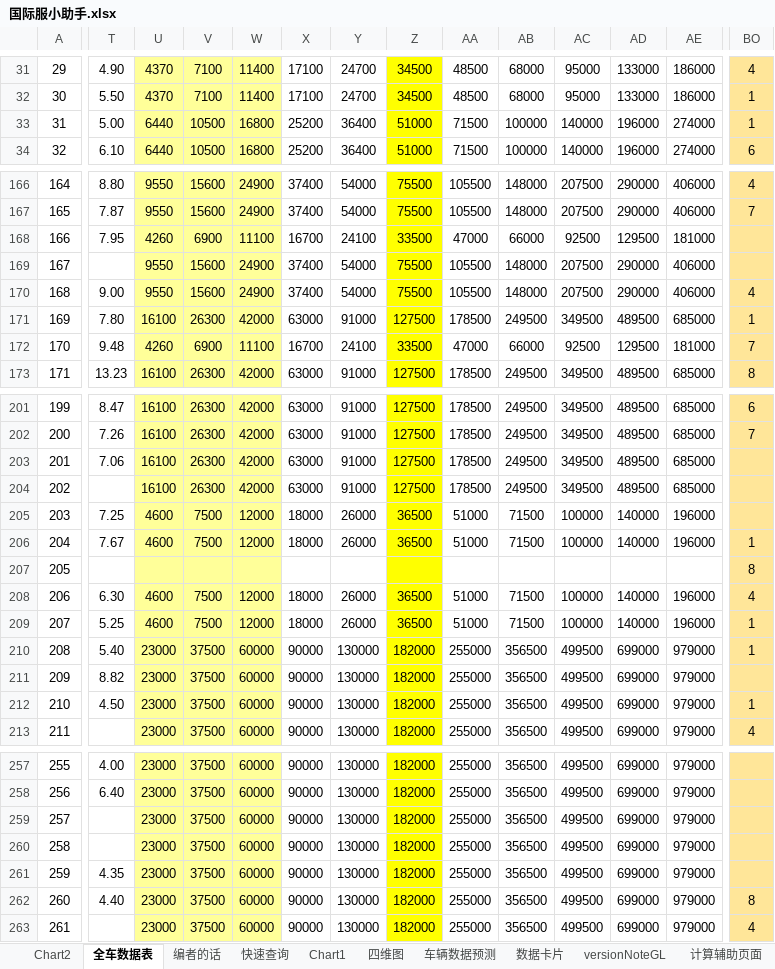
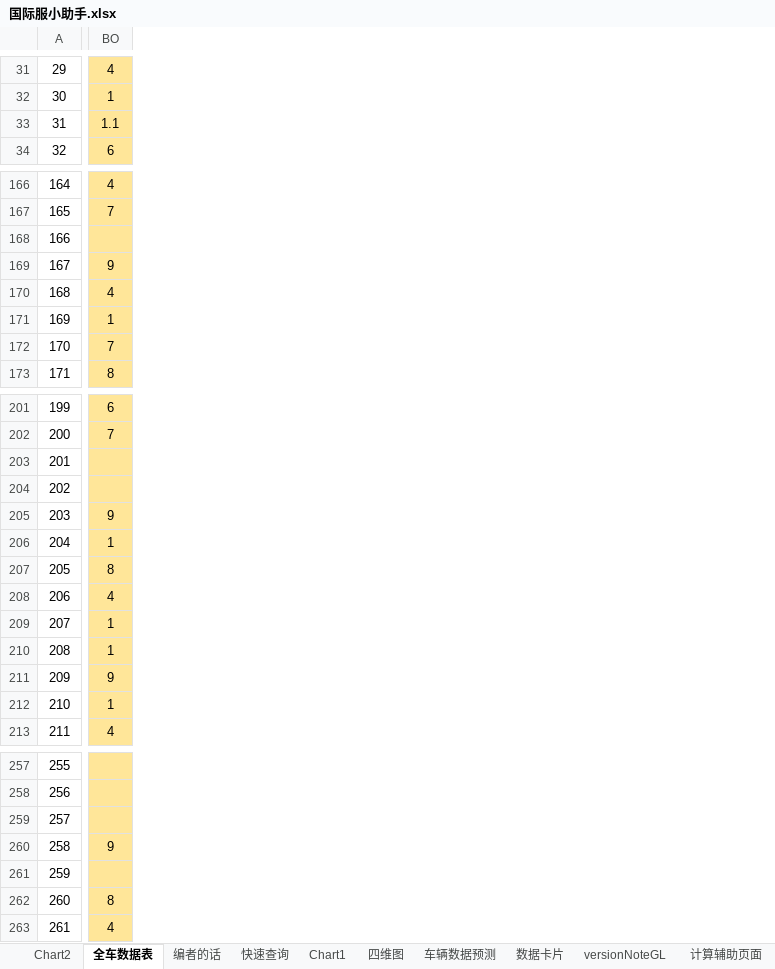
Before and after one commit to a9helper/a9-data, an Excel workbook: 国际服小助手.xlsx, sheet 全车数据表, drawn as a sheet; only a part is shown, gaps mark what is left out; values as stored, in another font and other column widths than the file's, no borders; charts and pictures and conditional formats not drawn; the diff covers the shown part only; the diff names each change by its address in the sheet, - before the commit and + after, or states it on an @@ line.

```diff
--- a/国际服小助手.xlsx (sheet 全车数据表)
+++ b/国际服小助手.xlsx (sheet 全车数据表)
@@ column T hidden, rows 31-34: 4.90 | 5.50 | 5.00 | 6.10; rows 166-173: 8.80 | 7.87 | 7.95 |  | 9.00 | 7.80 | 9.48 | 13.23; rows 201-212: 8.47 | 7.26 | 7.06 |  | 7.25 | 7.67 |  | 6.30 | 5.25 | 5.40 | 8.82 | 4.50; rows 257-262: 4.00 | 6.40 |  |  | 4.35 | 4.40 @@
@@ column U hidden, rows 31-34: 4370 | 4370 | 6440 | 6440; rows 166-173: 9550 | 9550 | 4260 | 9550 | 9550 | 16100 | 4260 | 16100; rows 201-213: 16100 | 16100 | 16100 | 16100 | 4600 | 4600 |  | 4600 | 4600 | 23000 | 23000 | 23000 | 23000; rows 257-263: all 23000 @@
@@ column V hidden, rows 31-34: 7100 | 7100 | 10500 | 10500; rows 166-173: 15600 | 15600 | 6900 | 15600 | 15600 | 26300 | 6900 | 26300; rows 201-213: 26300 | 26300 | 26300 | 26300 | 7500 | 7500 |  | 7500 | 7500 | 37500 | 37500 | 37500 | 37500; rows 257-263: all 37500 @@
@@ column W hidden, rows 31-34: 11400 | 11400 | 16800 | 16800; rows 166-173: 24900 | 24900 | 11100 | 24900 | 24900 | 42000 | 11100 | 42000; rows 201-213: 42000 | 42000 | 42000 | 42000 | 12000 | 12000 |  | 12000 | 12000 | 60000 | 60000 | 60000 | 60000; rows 257-263: all 60000 @@
@@ column X hidden, rows 31-34: 17100 | 17100 | 25200 | 25200; rows 166-173: 37400 | 37400 | 16700 | 37400 | 37400 | 63000 | 16700 | 63000; rows 201-213: 63000 | 63000 | 63000 | 63000 | 18000 | 18000 |  | 18000 | 18000 | 90000 | 90000 | 90000 | 90000; rows 257-263: all 90000 @@
@@ column Y hidden, rows 31-34: 24700 | 24700 | 36400 | 36400; rows 166-173: 54000 | 54000 | 24100 | 54000 | 54000 | 91000 | 24100 | 91000; rows 201-213: 91000 | 91000 | 91000 | 91000 | 26000 | 26000 |  | 26000 | 26000 | 130000 | 130000 | 130000 | 130000; rows 257-263: all 130000 @@
@@ column Z hidden, rows 31-34: 34500 | 34500 | 51000 | 51000; rows 166-173: 75500 | 75500 | 33500 | 75500 | 75500 | 127500 | 33500 | 127500; rows 201-213: 127500 | 127500 | 127500 | 127500 | 36500 | 36500 |  | 36500 | 36500 | 182000 | 182000 | 182000 | 182000; rows 257-263: all 182000 @@
@@ column AA hidden, rows 31-34: 48500 | 48500 | 71500 | 71500; rows 166-173: 105500 | 105500 | 47000 | 105500 | 105500 | 178500 | 47000 | 178500; rows 201-213: 178500 | 178500 | 178500 | 178500 | 51000 | 51000 |  | 51000 | 51000 | 255000 | 255000 | 255000 | 255000; rows 257-263: all 255000 @@
@@ column AB hidden, rows 31-34: 68000 | 68000 | 100000 | 100000; rows 166-173: 148000 | 148000 | 66000 | 148000 | 148000 | 249500 | 66000 | 249500; rows 201-213: 249500 | 249500 | 249500 | 249500 | 71500 | 71500 |  | 71500 | 71500 | 356500 | 356500 | 356500 | 356500; rows 257-263: all 356500 @@
@@ column AC hidden, rows 31-34: 95000 | 95000 | 140000 | 140000; rows 166-173: 207500 | 207500 | 92500 | 207500 | 207500 | 349500 | 92500 | 349500; rows 201-213: 349500 | 349500 | 349500 | 349500 | 100000 | 100000 |  | 100000 | 100000 | 499500 | 499500 | 499500 | 499500; rows 257-263: all 499500 @@
@@ column AD hidden, rows 31-34: 133000 | 133000 | 196000 | 196000; rows 166-173: 290000 | 290000 | 129500 | 290000 | 290000 | 489500 | 129500 | 489500; rows 201-213: 489500 | 489500 | 489500 | 489500 | 140000 | 140000 |  | 140000 | 140000 | 699000 | 699000 | 699000 | 699000; rows 257-263: all 699000 @@
@@ column AE hidden, rows 31-34: 186000 | 186000 | 274000 | 274000; rows 166-173: 406000 | 406000 | 181000 | 406000 | 406000 | 685000 | 181000 | 685000; rows 201-213: 685000 | 685000 | 685000 | 685000 | 196000 | 196000 |  | 196000 | 196000 | 979000 | 979000 | 979000 | 979000; rows 257-263: all 979000 @@
-BO33: 1
+BO33: 1.1
-BO169: (empty)
+BO169: 9
-BO205: (empty)
+BO205: 9
-BO211: (empty)
+BO211: 9
-BO260: (empty)
+BO260: 9
```
Also changed, not shown: 21 removed columns, 191 edited cells and cell formats elsewhere in this sheet, sheet 数据卡片, charts or pictures, 1 other file.
